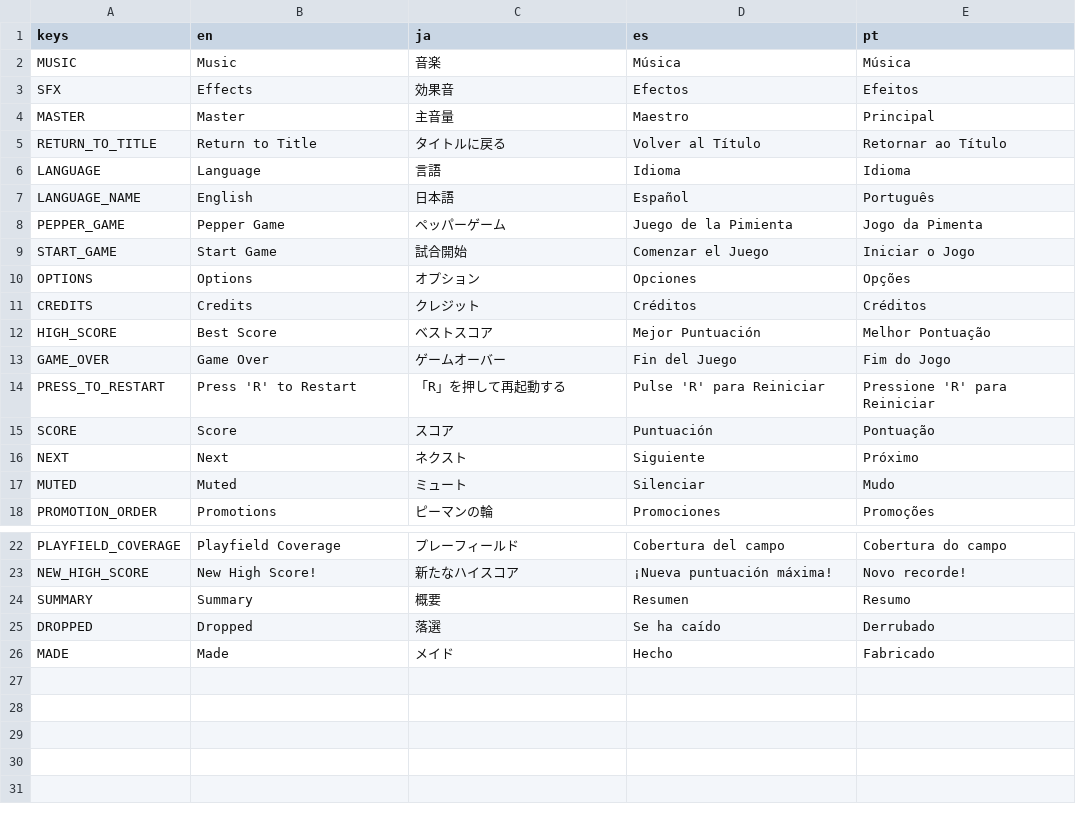
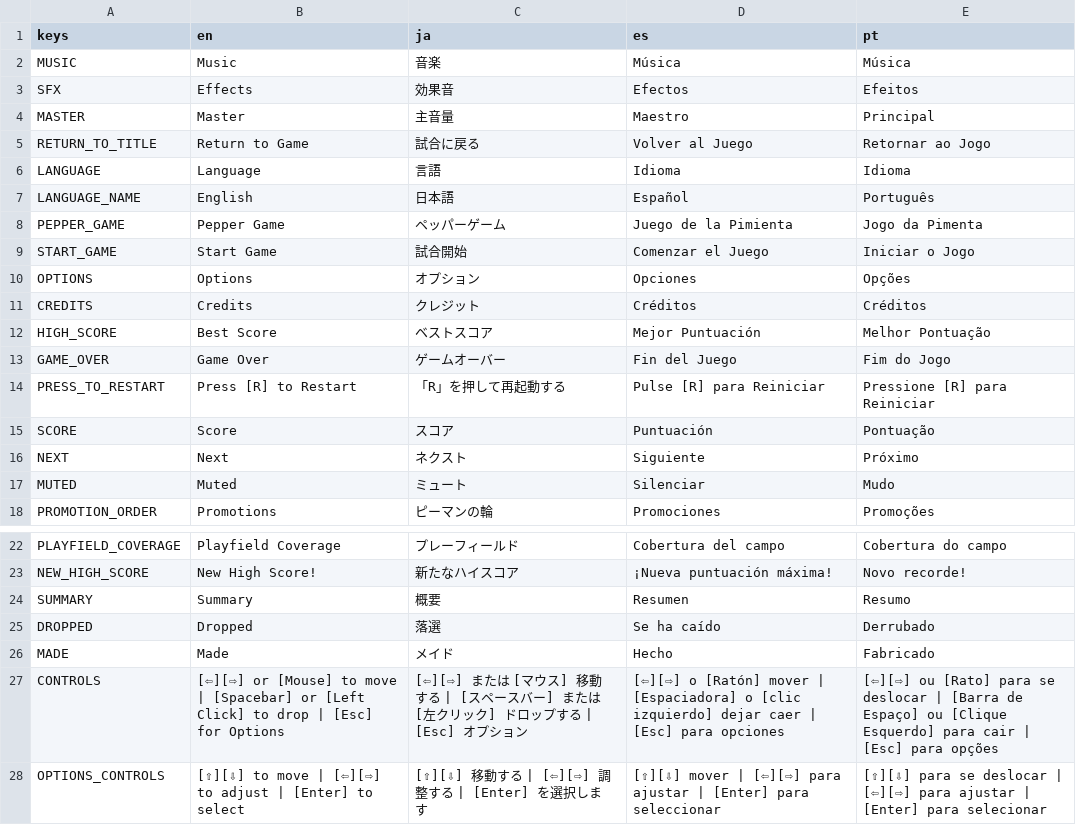
Before and after one commit to ChinchillAI/pepper-game, a CSV file: translations/strings.csv, drawn as a sheet; only a part is shown, gaps mark what is left out.

```diff
--- a/translations/strings.csv
+++ b/translations/strings.csv
@@ -4,3 +4,3 @@ SFX,Effects,効果音,Efectos,Efeitos
 MASTER,Master,主音量,Maestro,Principal
-RETURN_TO_TITLE,Return to Title,タイトルに戻る,Volver al Título,Retornar ao Título
+RETURN_TO_TITLE,Return to Game,試合に戻る,Volver al Juego,Retornar ao Jogo
 LANGUAGE,Language,言語,Idioma,Idioma
@@ -13,3 +13,3 @@ HIGH_SCORE,Best Score,ベストスコア,Mejor Puntuación,Melhor Pontuação
 GAME_OVER,Game Over,ゲームオーバー,Fin del Juego,Fim do Jogo
-PRESS_TO_RESTART,Press 'R' to Restart,「R」を押して再起動する,Pulse 'R' para Reiniciar,Pressione 'R' para Reiniciar
+PRESS_TO_RESTART,Press [R] to Restart,「R」を押して再起動する,Pulse [R] para Reiniciar,Pressione [R] para Reiniciar
 SCORE,Score,スコア,Puntuación,Pontuação
@@ -26 +26,3 @@ DROPPED,Dropped,落選,Se ha caído,Derrubado
 MADE,Made,メイド,Hecho,Fabricado
+CONTROLS,[⇦][⇨] or [Mouse] to move | [Spacebar] or [Left Click] to drop | [Esc] for Options,[⇦][⇨] または [マウス] 移動する | [スペースバー] または [左クリック] ドロップする | [Esc] オプション,[⇦][⇨] o [Ratón] mover | [Espaciadora] o [clic izquierdo] dejar caer | [Esc] para opciones,[⇦][⇨] ou [Rato] para se deslocar | [Barra de Espaço] ou [Clique Esquerdo] para cair | [Esc] para opções
+OPTIONS_CONTROLS,[⇧][⇩] to move | [⇦][⇨] to adjust | [Enter] to select,[⇧][⇩] 移動する | [⇦][⇨] 調整する | [Enter] を選択します,[⇧][⇩] mover | [⇦][⇨] para ajustar | [Enter] para seleccionar,[⇧][⇩] para se deslocar | [⇦][⇨] para ajustar | [Enter] para selecionar
```
Also changed, not shown: 45 other files.
